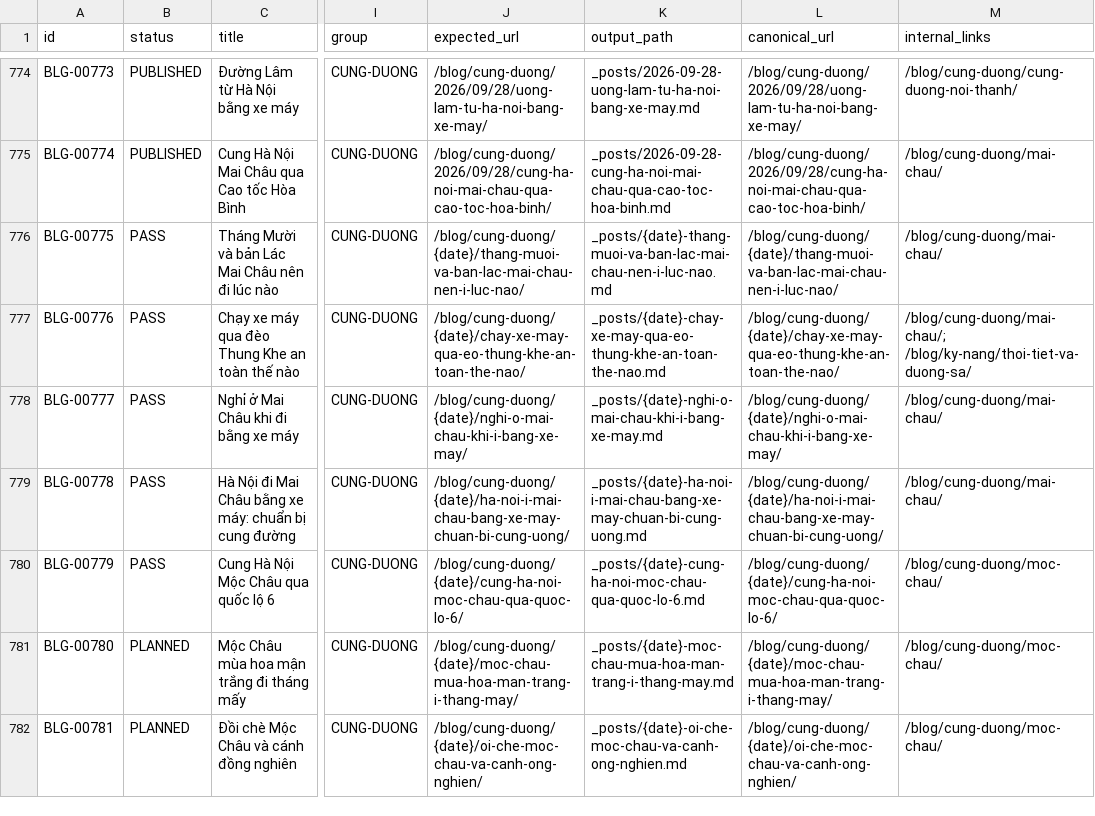
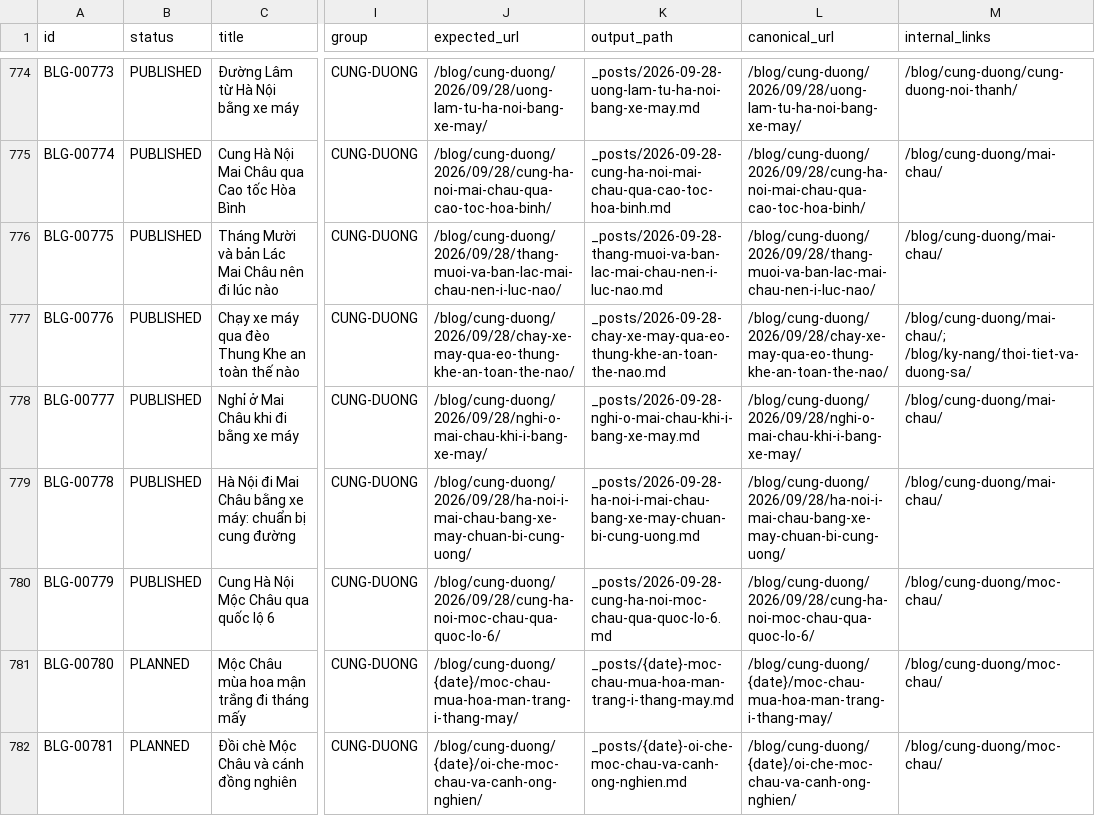
Before and after one commit to thuexemayhanoi/blog, a CSV file: data/content-matrix.csv, drawn as a sheet; only a part is shown, gaps mark what is left out; the diff names each change by its address in the sheet, - before the commit and + after, or states it on an @@ line.

```diff
--- a/data/content-matrix.csv
+++ b/data/content-matrix.csv
-B776:B780 (status): PASS
+B776:B780 (status): PUBLISHED
-J776 (expected_url): /blog/cung-duong/{date}/thang-muoi-va-ban-lac-mai-chau-nen-i-luc-nao/
+J776 (expected_url): /blog/cung-duong/2026/09/28/thang-muoi-va-ban-lac-mai-chau-nen-i-luc-nao/
-K776 (output_path): _posts/{date}-thang-muoi-va-ban-lac-mai-chau-nen-i-luc-nao.md
+K776 (output_path): _posts/2026-09-28-thang-muoi-va-ban-lac-mai-chau-nen-i-luc-nao.md
-L776 (canonical_url): /blog/cung-duong/{date}/thang-muoi-va-ban-lac-mai-chau-nen-i-luc-nao/
+L776 (canonical_url): /blog/cung-duong/2026/09/28/thang-muoi-va-ban-lac-mai-chau-nen-i-luc-nao/
-J777 (expected_url): /blog/cung-duong/{date}/chay-xe-may-qua-eo-thung-khe-an-toan-the-nao/
+J777 (expected_url): /blog/cung-duong/2026/09/28/chay-xe-may-qua-eo-thung-khe-an-toan-the-nao/
-K777 (output_path): _posts/{date}-chay-xe-may-qua-eo-thung-khe-an-toan-the-nao.md
+K777 (output_path): _posts/2026-09-28-chay-xe-may-qua-eo-thung-khe-an-toan-the-nao.md
-L777 (canonical_url): /blog/cung-duong/{date}/chay-xe-may-qua-eo-thung-khe-an-toan-the-nao/
+L777 (canonical_url): /blog/cung-duong/2026/09/28/chay-xe-may-qua-eo-thung-khe-an-toan-the-nao/
-J778 (expected_url): /blog/cung-duong/{date}/nghi-o-mai-chau-khi-i-bang-xe-may/
+J778 (expected_url): /blog/cung-duong/2026/09/28/nghi-o-mai-chau-khi-i-bang-xe-may/
-K778 (output_path): _posts/{date}-nghi-o-mai-chau-khi-i-bang-xe-may.md
+K778 (output_path): _posts/2026-09-28-nghi-o-mai-chau-khi-i-bang-xe-may.md
-L778 (canonical_url): /blog/cung-duong/{date}/nghi-o-mai-chau-khi-i-bang-xe-may/
+L778 (canonical_url): /blog/cung-duong/2026/09/28/nghi-o-mai-chau-khi-i-bang-xe-may/
-J779 (expected_url): /blog/cung-duong/{date}/ha-noi-i-mai-chau-bang-xe-may-chuan-bi-cung-uong/
+J779 (expected_url): /blog/cung-duong/2026/09/28/ha-noi-i-mai-chau-bang-xe-may-chuan-bi-cung-uong/
-K779 (output_path): _posts/{date}-ha-noi-i-mai-chau-bang-xe-may-chuan-bi-cung-uong.md
+K779 (output_path): _posts/2026-09-28-ha-noi-i-mai-chau-bang-xe-may-chuan-bi-cung-uong.md
-L779 (canonical_url): /blog/cung-duong/{date}/ha-noi-i-mai-chau-bang-xe-may-chuan-bi-cung-uong/
+L779 (canonical_url): /blog/cung-duong/2026/09/28/ha-noi-i-mai-chau-bang-xe-may-chuan-bi-cung-uong/
-J780 (expected_url): /blog/cung-duong/{date}/cung-ha-noi-moc-chau-qua-quoc-lo-6/
+J780 (expected_url): /blog/cung-duong/2026/09/28/cung-ha-noi-moc-chau-qua-quoc-lo-6/
-K780 (output_path): _posts/{date}-cung-ha-noi-moc-chau-qua-quoc-lo-6.md
+K780 (output_path): _posts/2026-09-28-cung-ha-noi-moc-chau-qua-quoc-lo-6.md
-L780 (canonical_url): /blog/cung-duong/{date}/cung-ha-noi-moc-chau-qua-quoc-lo-6/
+L780 (canonical_url): /blog/cung-duong/2026/09/28/cung-ha-noi-moc-chau-qua-quoc-lo-6/
```
Also changed, not shown: 30 other files.
